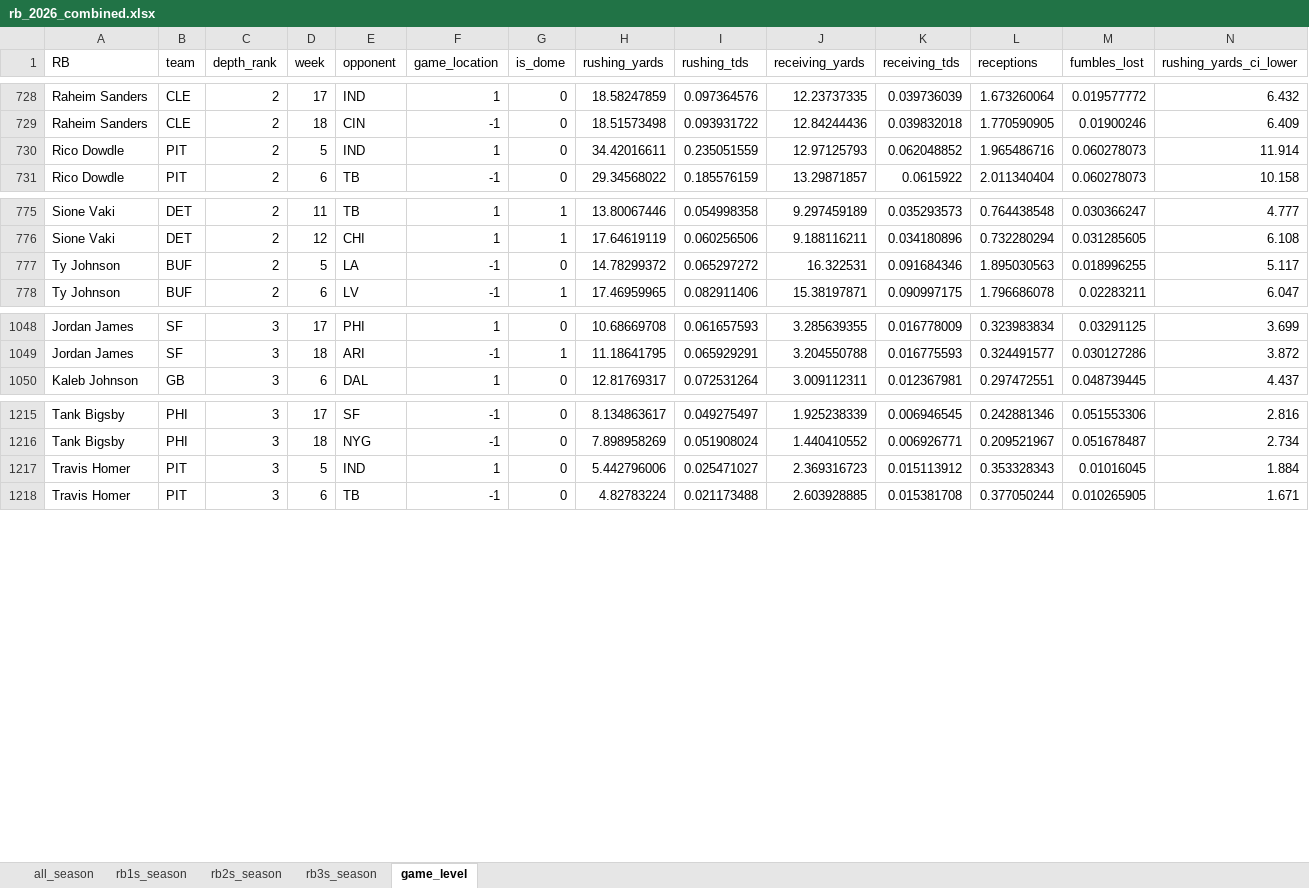
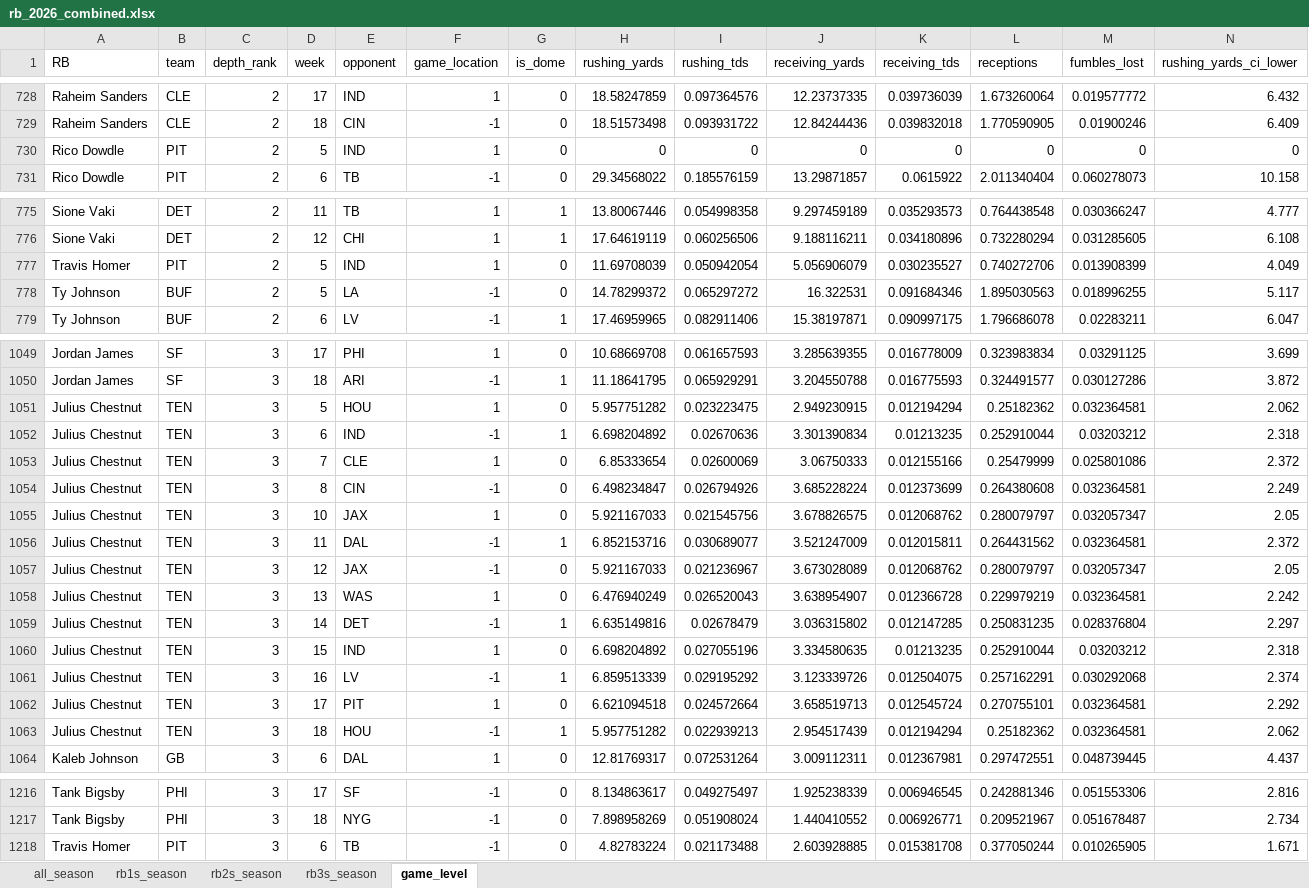
Before and after one commit to egomaniacsfantasy/lineup-lab, an Excel workbook: projections/rb_2026_combined.xlsx, sheet game_level, drawn as a sheet; only a part is shown, gaps mark what is left out; values as stored, in another font and other column widths than the file's, no borders; removed rows and columns are numbered as before the commit, all else as after; rows hold the shown columns only; the diff covers the shown part only; the diff names each change by its address in the sheet, - before the commit and + after, or states it on an @@ line.

Commit message:
Update projections: rb_2026_combined.xlsx

```diff
--- a/projections/rb_2026_combined.xlsx (sheet game_level)
+++ b/projections/rb_2026_combined.xlsx (sheet game_level)
-row 730: Rico Dowdle | PIT | 2 | 5 | IND | 1 | 0 | 34.42016611 | 0.235051559 | 12.97125793 | 0.062048852 | 1.965486716 | 0.060278073 | 11.914
+row 730: Rico Dowdle | PIT | 2 | 5 | IND | 1 | 0 | 0 | 0 | 0 | 0 | 0 | 0 | 0
+row 777: Travis Homer | PIT | 2 | 5 | IND | 1 | 0 | 11.69708039 | 0.050942054 | 5.056906079 | 0.030235527 | 0.740272706 | 0.013908399 | 4.049
+row 1051: Julius Chestnut | TEN | 3 | 5 | HOU | 1 | 0 | 5.957751282 | 0.023223475 | 2.949230915 | 0.012194294 | 0.25182362 | 0.032364581 | 2.062
+row 1052: Julius Chestnut | TEN | 3 | 6 | IND | -1 | 1 | 6.698204892 | 0.02670636 | 3.301390834 | 0.01213235 | 0.252910044 | 0.03203212 | 2.318
+row 1053: Julius Chestnut | TEN | 3 | 7 | CLE | 1 | 0 | 6.85333654 | 0.02600069 | 3.06750333 | 0.012155166 | 0.25479999 | 0.025801086 | 2.372
+row 1054: Julius Chestnut | TEN | 3 | 8 | CIN | -1 | 0 | 6.498234847 | 0.026794926 | 3.685228224 | 0.012373699 | 0.264380608 | 0.032364581 | 2.249
+row 1055: Julius Chestnut | TEN | 3 | 10 | JAX | 1 | 0 | 5.921167033 | 0.021545756 | 3.678826575 | 0.012068762 | 0.280079797 | 0.032057347 | 2.05
+row 1056: Julius Chestnut | TEN | 3 | 11 | DAL | -1 | 1 | 6.852153716 | 0.030689077 | 3.521247009 | 0.012015811 | 0.264431562 | 0.032364581 | 2.372
+row 1057: Julius Chestnut | TEN | 3 | 12 | JAX | -1 | 0 | 5.921167033 | 0.021236967 | 3.673028089 | 0.012068762 | 0.280079797 | 0.032057347 | 2.05
+row 1058: Julius Chestnut | TEN | 3 | 13 | WAS | 1 | 0 | 6.476940249 | 0.026520043 | 3.638954907 | 0.012366728 | 0.229979219 | 0.032364581 | 2.242
+row 1059: Julius Chestnut | TEN | 3 | 14 | DET | -1 | 1 | 6.635149816 | 0.02678479 | 3.036315802 | 0.012147285 | 0.250831235 | 0.028376804 | 2.297
+row 1060: Julius Chestnut | TEN | 3 | 15 | IND | 1 | 0 | 6.698204892 | 0.027055196 | 3.334580635 | 0.01213235 | 0.252910044 | 0.03203212 | 2.318
+row 1061: Julius Chestnut | TEN | 3 | 16 | LV | -1 | 1 | 6.859513339 | 0.029195292 | 3.123339726 | 0.012504075 | 0.257162291 | 0.030292068 | 2.374
+row 1062: Julius Chestnut | TEN | 3 | 17 | PIT | 1 | 0 | 6.621094518 | 0.024572664 | 3.658519713 | 0.012545724 | 0.270755101 | 0.032364581 | 2.292
+row 1063: Julius Chestnut | TEN | 3 | 18 | HOU | -1 | 1 | 5.957751282 | 0.022939213 | 2.954517439 | 0.012194294 | 0.25182362 | 0.032364581 | 2.062
-row 1217: Travis Homer | PIT | 3 | 5 | IND | 1 | 0 | 5.442796006 | 0.025471027 | 2.369316723 | 0.015113912 | 0.353328343 | 0.01016045 | 1.884
```
Also changed, not shown: 13 removed rows and 156 edited cells elsewhere in this sheet, sheet all_season, sheet rb2s_season, sheet rb3s_season, sheet rb1s_season.
